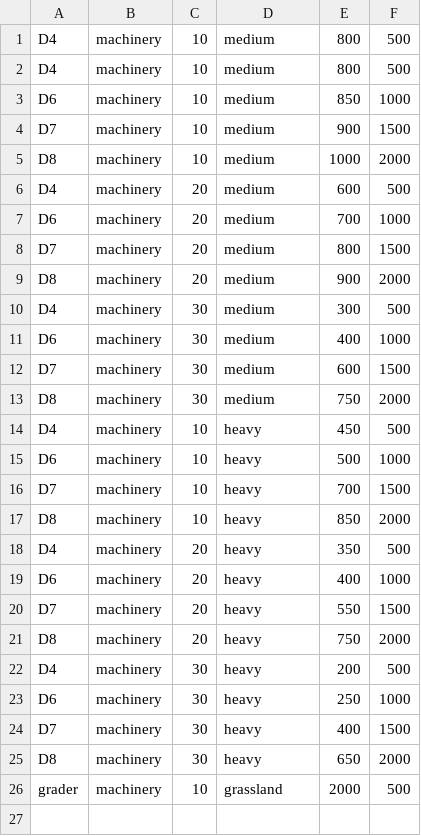
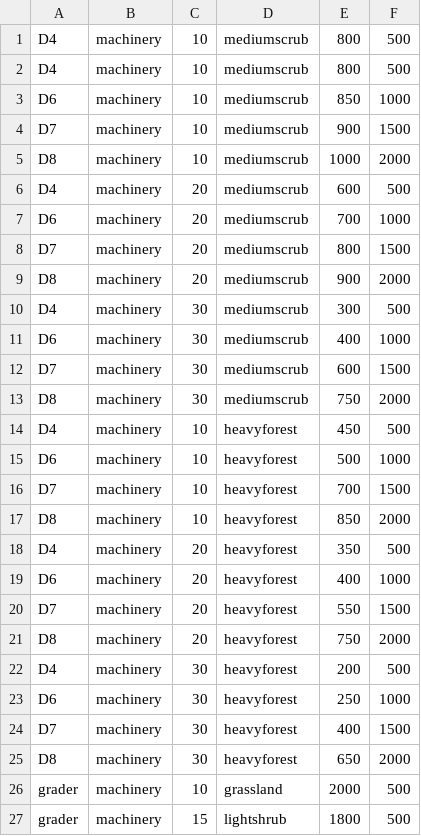
Before and after one commit to richardthorek/fireBreakCalculator, a CSV file: clearingrates.csv, drawn as a sheet.

Commit message:
feat: Enhance vegetation handling and analysis
- Updated `mapRowsToMachinery` to include hierarchical vegetation compatibility, allowing machinery to handle lighter vegetation types based on the heaviest type it can manage.
- Refactored `mapLandcoverToVegetation` for improved clarity and efficiency, using switch-case for landcover classification and removing fallback to mock data.
- Removed mock landcover generation and enforced real Mapbox token requirement in `fetchLandcoverData`.
- Adjusted sample point generation distance in `analyzeTrackVegetation` from 100m to 200m for better sampling.
- Simplified landcover fetching logic, ensuring accurate landcover classification without fallback to mock data.
- Introduced `DistributionBar` component for visual representation of distribution data.
- Added `OverlapMatrix` component to visualize slope and vegetation overlap, enhancing analysis capabilities.
- Established central configuration for slope and vegetation categories in `categories.ts` for consistent labeling and color coding.

```diff
--- a/clearingrates.csv
+++ b/clearingrates.csv
@@ -1,26 +1,27 @@
-D4	machinery	10	medium	800	500
-D4	machinery	10	medium	800	500
-D6	machinery	10	medium	850	1000
-D7	machinery	10	medium	900	1500
-D8	machinery	10	medium	1000	2000
-D4	machinery	20	medium	600	500
-D6	machinery	20	medium	700	1000
-D7	machinery	20	medium	800	1500
-D8	machinery	20	medium	900	2000
-D4	machinery	30	medium	300	500
-D6	machinery	30	medium	400	1000
-D7	machinery	30	medium	600	1500
-D8	machinery	30	medium	750	2000
-D4	machinery	10	heavy	450	500
-D6	machinery	10	heavy	500	1000
-D7	machinery	10	heavy	700	1500
-D8	machinery	10	heavy	850	2000
-D4	machinery	20	heavy	350	500
-D6	machinery	20	heavy	400	1000
-D7	machinery	20	heavy	550	1500
-D8	machinery	20	heavy	750	2000
-D4	machinery	30	heavy	200	500
-D6	machinery	30	heavy	250	1000
-D7	machinery	30	heavy	400	1500
-D8	machinery	30	heavy	650	2000
+D4	machinery	10	mediumscrub	800	500
+D4	machinery	10	mediumscrub	800	500
+D6	machinery	10	mediumscrub	850	1000
+D7	machinery	10	mediumscrub	900	1500
+D8	machinery	10	mediumscrub	1000	2000
+D4	machinery	20	mediumscrub	600	500
+D6	machinery	20	mediumscrub	700	1000
+D7	machinery	20	mediumscrub	800	1500
+D8	machinery	20	mediumscrub	900	2000
+D4	machinery	30	mediumscrub	300	500
+D6	machinery	30	mediumscrub	400	1000
+D7	machinery	30	mediumscrub	600	1500
+D8	machinery	30	mediumscrub	750	2000
+D4	machinery	10	heavyforest	450	500
+D6	machinery	10	heavyforest	500	1000
+D7	machinery	10	heavyforest	700	1500
+D8	machinery	10	heavyforest	850	2000
+D4	machinery	20	heavyforest	350	500
+D6	machinery	20	heavyforest	400	1000
+D7	machinery	20	heavyforest	550	1500
+D8	machinery	20	heavyforest	750	2000
+D4	machinery	30	heavyforest	200	500
+D6	machinery	30	heavyforest	250	1000
+D7	machinery	30	heavyforest	400	1500
+D8	machinery	30	heavyforest	650	2000
 grader	machinery	10	grassland	2000	500
+grader	machinery	15	lightshrub	1800	500
```
Also changed, not shown: 9 other files.
